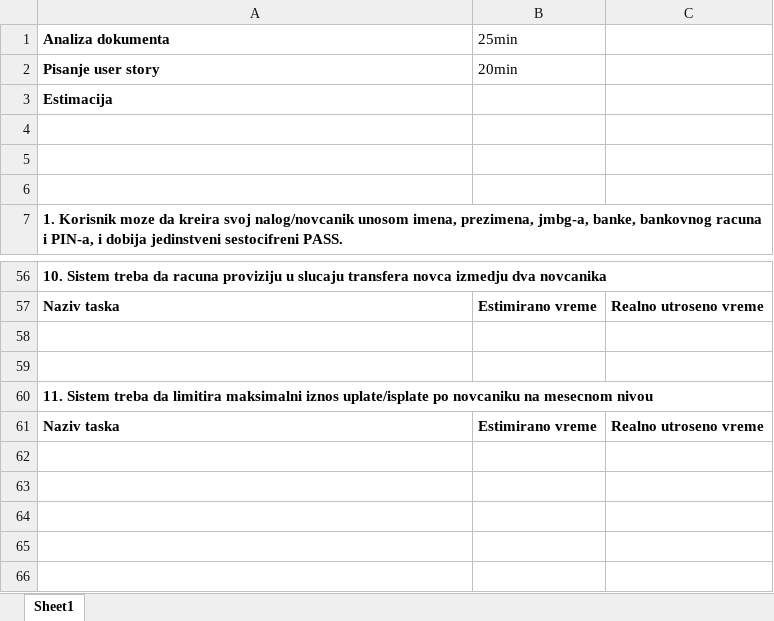
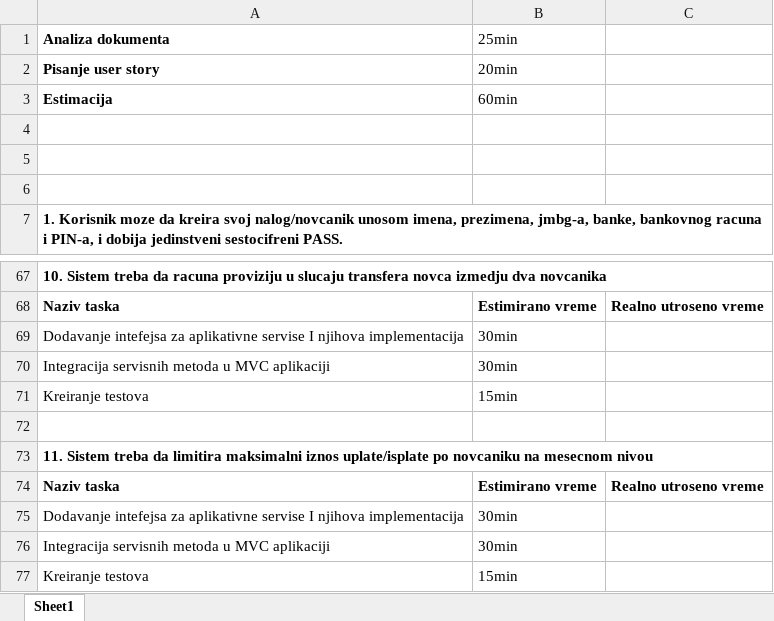
Before and after one commit to mackecar/PaymentServicesDirectiveProject, an Excel workbook: DraganMacura_Estimacija.xlsx, sheet Sheet1, drawn as a sheet; only a part is shown, gaps mark what is left out; values as stored, in another font and other column widths than the file's, no borders; addresses are those after the commit; the diff covers the shown part only; the diff names each change by its address in the sheet, - before the commit and + after, or states it on an @@ line.

```diff
--- a/DraganMacura_Estimacija.xlsx (sheet Sheet1)
+++ b/DraganMacura_Estimacija.xlsx (sheet Sheet1)
-B3 (25min): (empty)
+B3 (25min): 60min
-row 69: (empty)
+row 69: Dodavanje intefejsa za aplikativne servise I njihova implementacija | 30min
+row 70: Integracija servisnih metoda u MVC aplikaciji | 30min
+row 71: Kreiranje testova | 15min
+row 75: Dodavanje intefejsa za aplikativne servise I njihova implementacija | 30min
+row 76: Integracija servisnih metoda u MVC aplikaciji | 30min
+row 77: Kreiranje testova | 15min
```
Also changed, not shown: 17 added rows, 6 removed rows and 26 edited cells elsewhere in this sheet.
